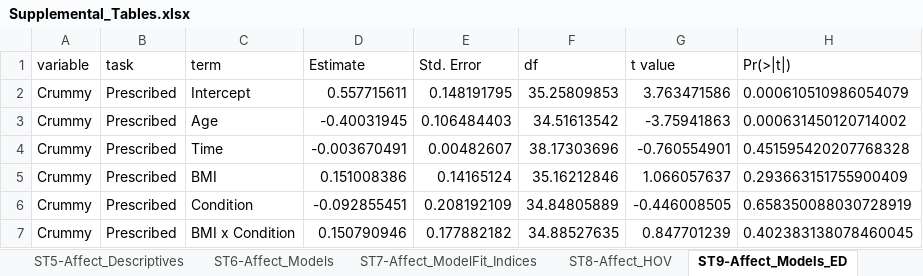
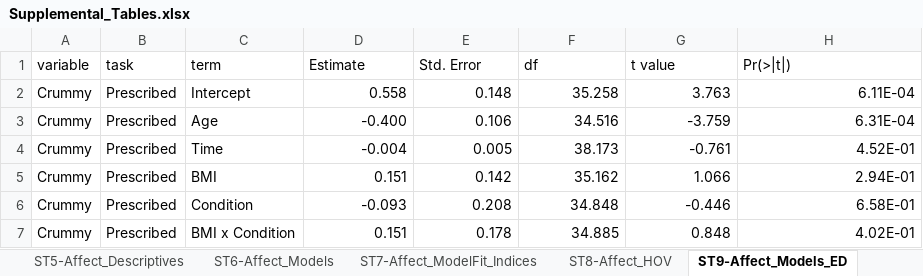
Before and after one commit to embark-lab/MAXED_RR, an Excel workbook: Supplemental_Tables.xlsx, sheet ST9-Affect_Models_ED, drawn as a sheet; only a part is shown; values as stored, in another font and other column widths than the file's, no borders; the diff covers the shown part only; the diff names each change by its address in the sheet, - before the commit and + after, or states it on an @@ line.

```diff
--- a/Supplemental_Tables.xlsx (sheet ST9-Affect_Models_ED)
+++ b/Supplemental_Tables.xlsx (sheet ST9-Affect_Models_ED)
-D2 (Estimate): 0.557715611
+D2 (Estimate): 0.558
-E2 (Std. Error): 0.148191795
+E2 (Std. Error): 0.148
-F2 (df): 35.25809853
+F2 (df): 35.258
-G2 (t value): 3.763471586
+G2 (t value): 3.763
-H2 (Pr(>|t|)): 0.000610510986054079
+H2 (Pr(>|t|)): 6.11E-04
-D3 (Estimate): -0.40031945
+D3 (Estimate): -0.400
-E3 (Std. Error): 0.106484403
+E3 (Std. Error): 0.106
-F3 (df): 34.51613542
+F3 (df): 34.516
-G3 (t value): -3.75941863
+G3 (t value): -3.759
-H3 (Pr(>|t|)): 0.000631450120714002
+H3 (Pr(>|t|)): 6.31E-04
-D4 (Estimate): -0.003670491
+D4 (Estimate): -0.004
-E4 (Std. Error): 0.00482607
+E4 (Std. Error): 0.005
-F4 (df): 38.17303696
+F4 (df): 38.173
-G4 (t value): -0.760554901
+G4 (t value): -0.761
-H4 (Pr(>|t|)): 0.451595420207768328
+H4 (Pr(>|t|)): 4.52E-01
-D5 (Estimate): 0.151008386
+D5 (Estimate): 0.151
-E5 (Std. Error): 0.14165124
+E5 (Std. Error): 0.142
-F5 (df): 35.16212846
+F5 (df): 35.162
-G5 (t value): 1.066057637
+G5 (t value): 1.066
-H5 (Pr(>|t|)): 0.293663151755900409
+H5 (Pr(>|t|)): 2.94E-01
-D6 (Estimate): -0.092855451
+D6 (Estimate): -0.093
-E6 (Std. Error): 0.208192109
+E6 (Std. Error): 0.208
-F6 (df): 34.84805889
+F6 (df): 34.848
-G6 (t value): -0.446008505
+G6 (t value): -0.446
-H6 (Pr(>|t|)): 0.658350088030728919
+H6 (Pr(>|t|)): 6.58E-01
-D7 (Estimate): 0.150790946
+D7 (Estimate): 0.151
-E7 (Std. Error): 0.177882182
+E7 (Std. Error): 0.178
-F7 (df): 34.88527635
+F7 (df): 34.885
-G7 (t value): 0.847701239
+G7 (t value): 0.848
-H7 (Pr(>|t|)): 0.402383138078460045
+H7 (Pr(>|t|)): 4.02E-01
```
Also changed, not shown: 2 added rows and 250 edited cells elsewhere in this sheet, sheet ST10-BISS_Models, sheet ST13-BISS_Models_ED, sheet ST6-Affect_Models, sheet ST5-Affect_Descriptives, sheet ST15-BiomarkerChange_ED, sheet ST7-Affect_ModelFit_Indices, 7 more sheets.
